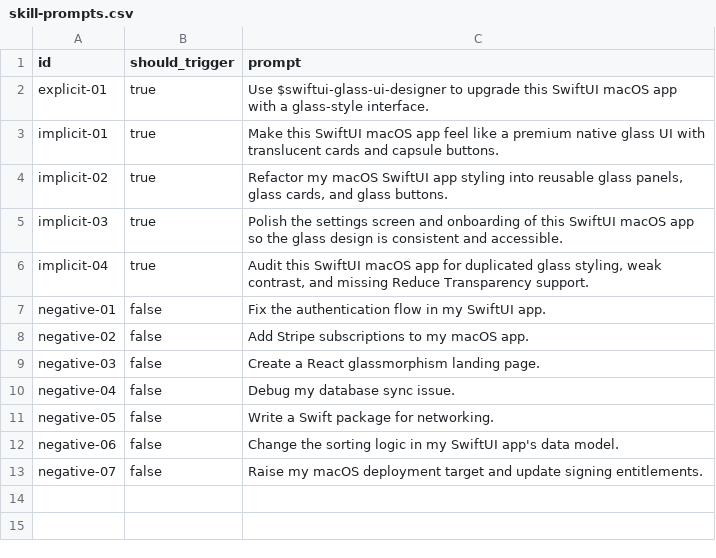
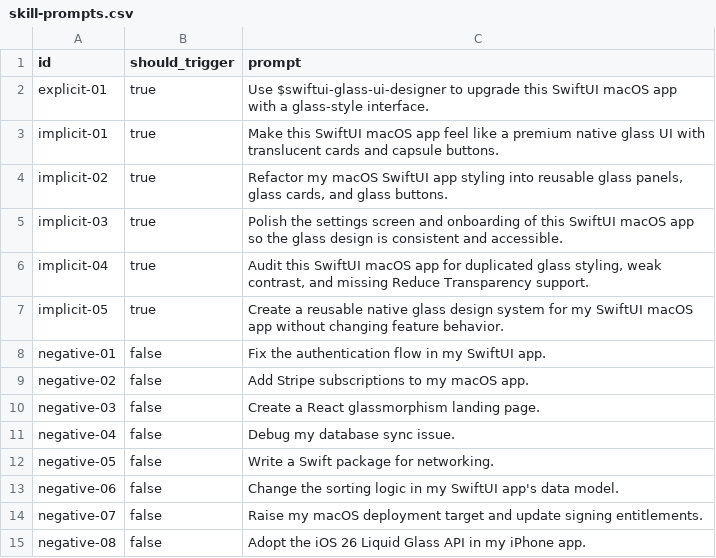
Before and after one commit to AkiKawasaki21/swiftui-glass-ui-codex-skill, a CSV file: evals/skill-prompts.csv, drawn as a sheet.

```diff
--- a/evals/skill-prompts.csv
+++ b/evals/skill-prompts.csv
@@ -6,2 +6,3 @@ implicit-03,true,"Polish the settings screen and onboarding of this SwiftUI macO
 implicit-04,true,"Audit this SwiftUI macOS app for duplicated glass styling, weak contrast, and missing Reduce Transparency support."
+implicit-05,true,"Create a reusable native glass design system for my SwiftUI macOS app without changing feature behavior."
 negative-01,false,"Fix the authentication flow in my SwiftUI app."
@@ -13 +14,2 @@ negative-06,false,"Change the sorting logic in my SwiftUI app's data model."
 negative-07,false,"Raise my macOS deployment target and update signing entitlements."
+negative-08,false,"Adopt the iOS 26 Liquid Glass API in my iPhone app."
```
Also changed, not shown: 9 other files.
